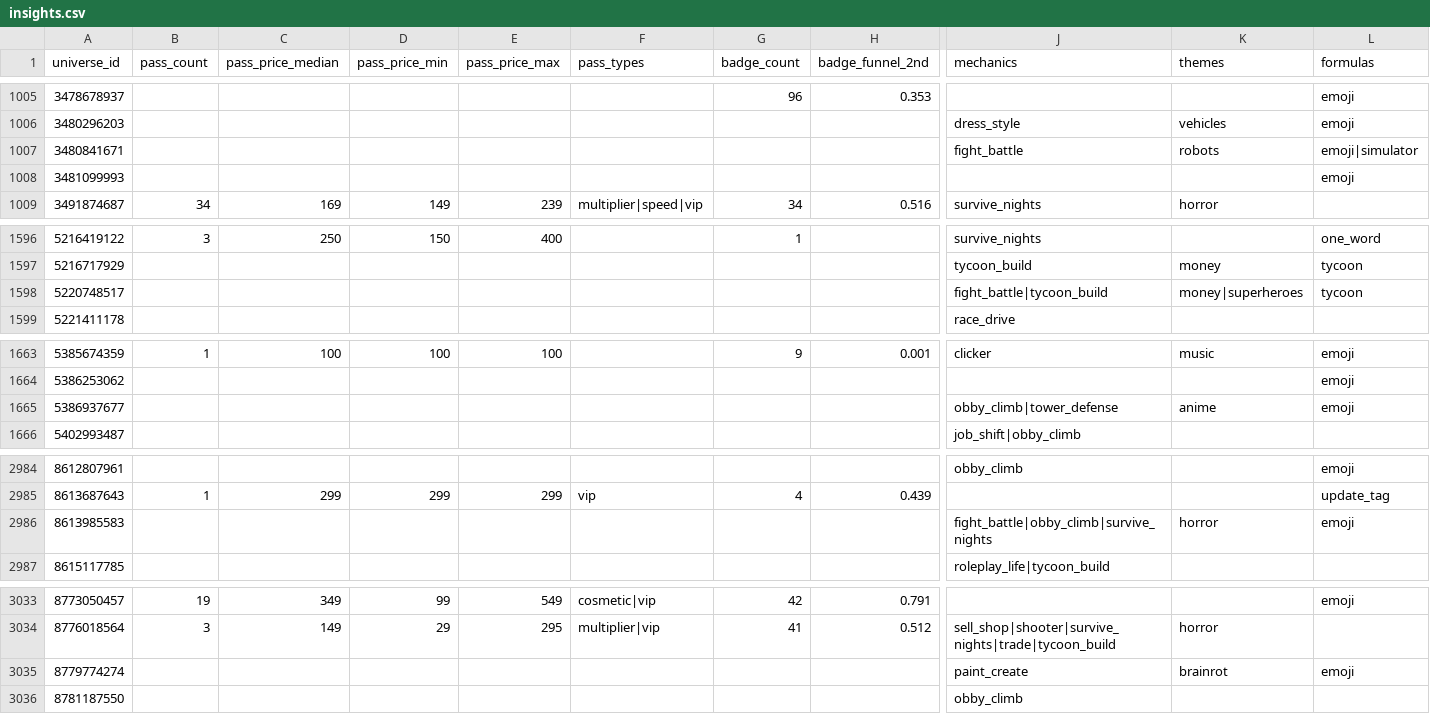
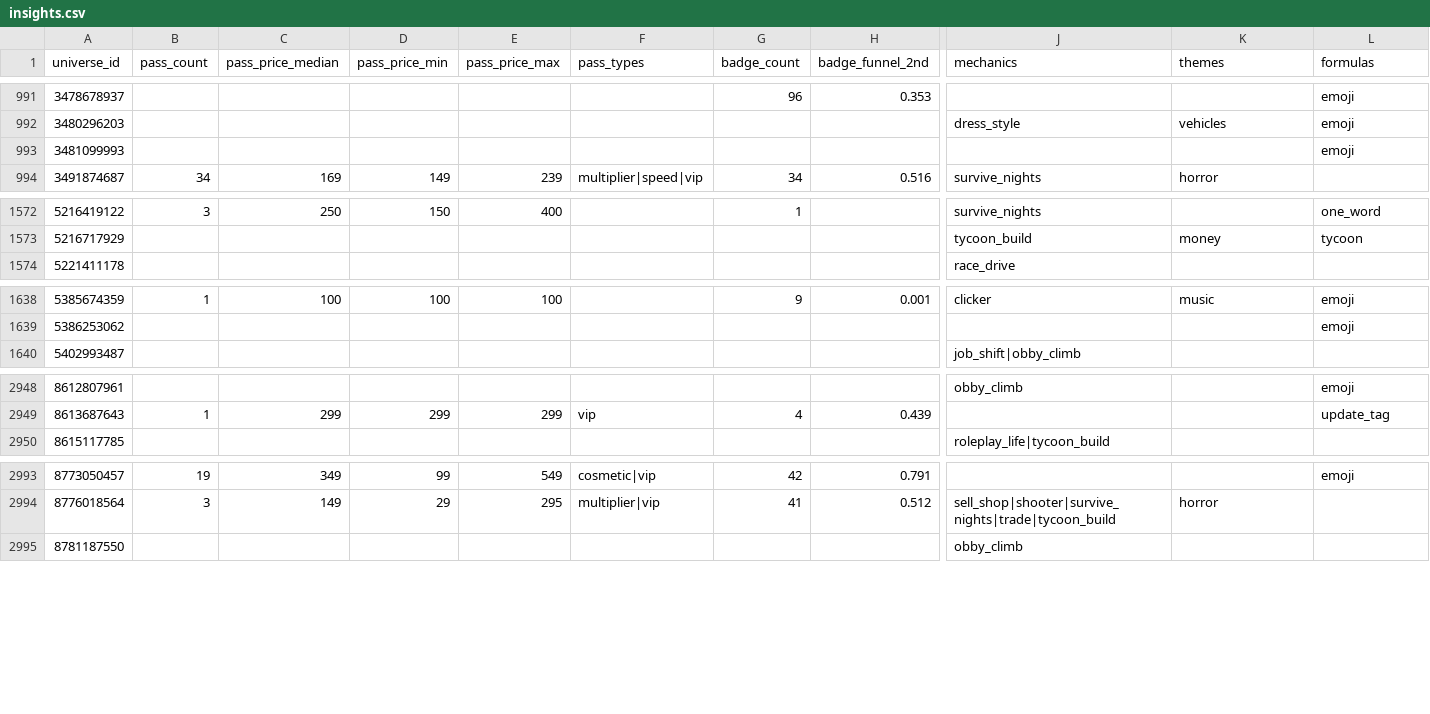
Before and after one commit to Smoove061/roblox-trend-tracker, a CSV file: data/insights.csv, drawn as a sheet; only a part is shown, gaps mark what is left out; removed rows and columns are numbered as before the commit, all else as after; rows hold the shown columns only; the diff covers the shown part only; the diff names each change by its address in the sheet, - before the commit and + after, or states it on an @@ line.

```diff
--- a/data/insights.csv
+++ b/data/insights.csv
-row 1007: 3480841671 |  |  |  |  |  |  |  | fight_battle | robots | emoji|simulator
-row 1598: 5220748517 |  |  |  |  |  |  |  | fight_battle|tycoon_build | money|superheroes | tycoon
-row 1665: 5386937677 |  |  |  |  |  |  |  | obby_climb|tower_defense | anime | emoji
-row 2986: 8613985583 |  |  |  |  |  |  |  | fight_battle|obby_climb|survive_nights | horror | emoji
-row 3035: 8779774274 |  |  |  |  |  |  |  | paint_create | brainrot | emoji
```
Also changed, not shown: 23 added rows and 54 removed rows elsewhere in this file.
